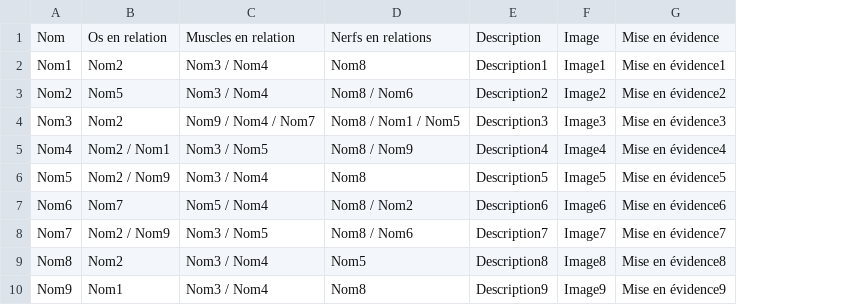
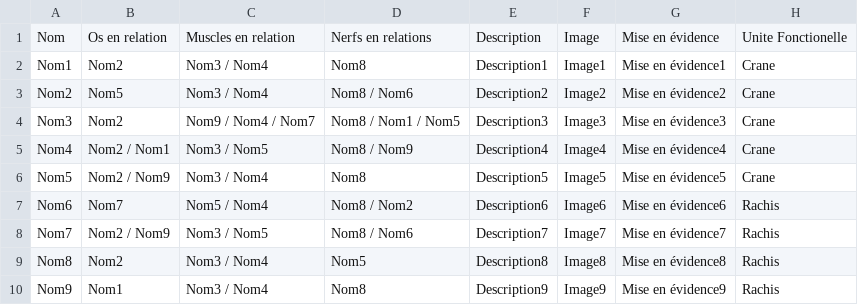
Before and after one commit to florianGrosos/memoire, a CSV file: assets/donneeTest.csv, drawn as a sheet; the diff names each change by its address in the sheet, - before the commit and + after, or states it on an @@ line.

```diff
--- a/assets/donneeTest.csv
+++ b/assets/donneeTest.csv
+column H, rows 1-10: Unite Fonctionelle | Crane | Crane | Crane | Crane | Crane | Rachis | Rachis | Rachis | Rachis
```
Also changed, not shown: 5 other files.
